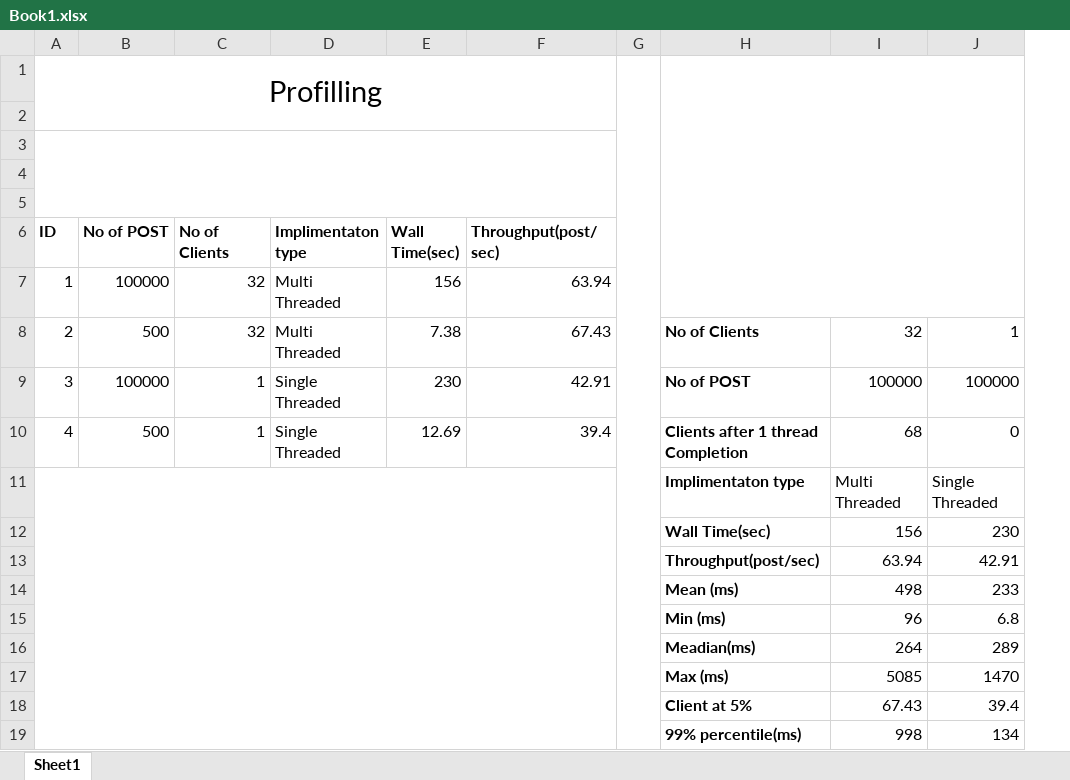
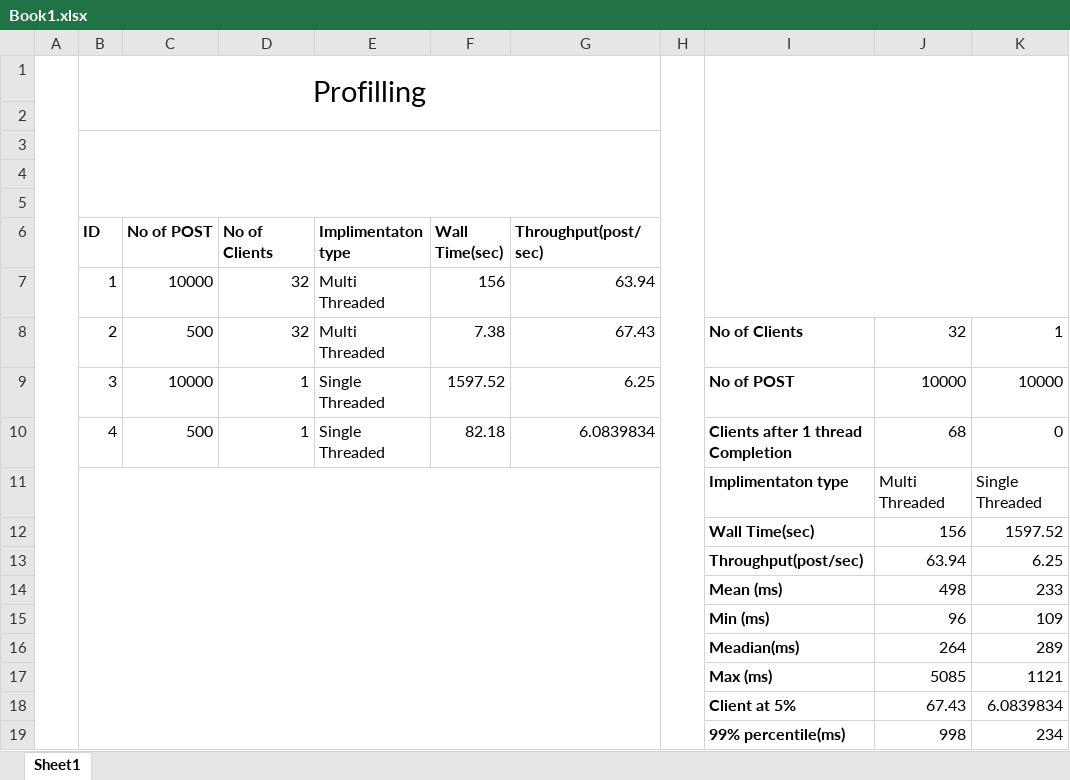
Before and after one commit to neha2499/Skiing_Industry_Digitization, an Excel workbook: Book1.xlsx, sheet Sheet1, drawn as a sheet; values as stored, in another font and other column widths than the file's, no borders; addresses are those after the commit; the diff names each change by its address in the sheet, - before the commit and + after, or states it on an @@ line.

```diff
--- a/Book1.xlsx (sheet Sheet1)
+++ b/Book1.xlsx (sheet Sheet1)
+column A, empty
-C7 (No of POST): 100000
+C7 (No of POST): 10000
-C9 (No of POST): 100000
+C9 (No of POST): 10000
-F9 (Wall Time(sec)): 230
+F9 (Wall Time(sec)): 1597.52
-G9 (Throughput(post/sec)): 42.91
+G9 (Throughput(post/sec)): 6.25
-J9: 100000
+J9: 10000
-K9: 100000
+K9: 10000
-F10 (Wall Time(sec)): 12.69
+F10 (Wall Time(sec)): 82.18
-G10 (Throughput(post/sec)): 39.4
+G10 (Throughput(post/sec)): 6.0839834
-K12: 230
+K12: 1597.52
-K13: 42.91
+K13: 6.25
-K15: 6.8
+K15: 109
-K17: 1470
+K17: 1121
-K18: 39.4
+K18: 6.0839834
-K19: 134
+K19: 234
```
Also changed, not shown: 16 other files.
